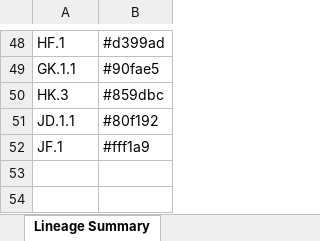
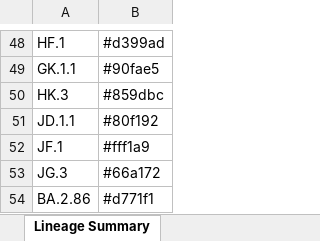
Before and after one commit to osr1-cdc/curly-lamp, an Excel workbook: Lineage_Colors_on_CDT.xlsx, sheet Lineage Summary, drawn as a sheet; only a part is shown, gaps mark what is left out; values as stored, in another font and other column widths than the file's, no borders; the diff names each change by its address in the sheet, - before the commit and + after, or states it on an @@ line.

```diff
--- a/Lineage_Colors_on_CDT.xlsx (sheet Lineage Summary)
+++ b/Lineage_Colors_on_CDT.xlsx (sheet Lineage Summary)
+row 53: JG.3 | #66a172
+row 54: BA.2.86 | #d771f1
```
Also changed, not shown: 6 other files.
